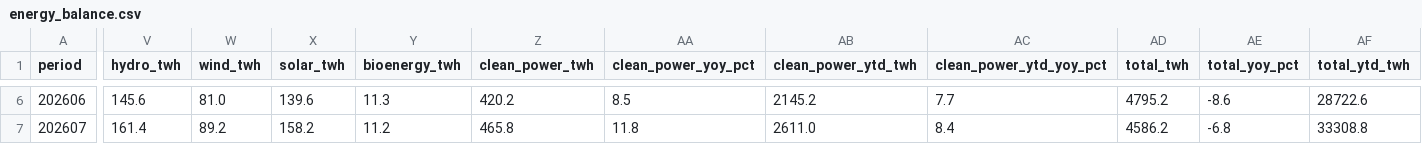
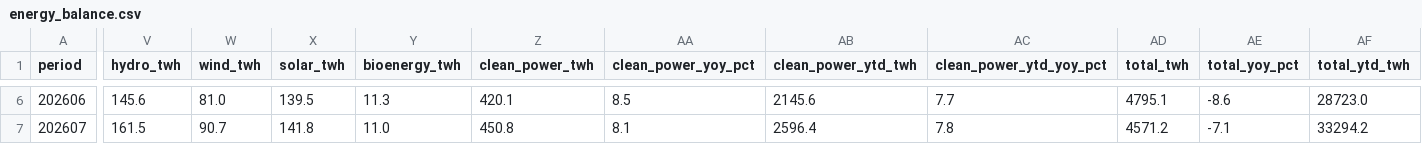
Before and after one commit to DoiEnnoson/china-energy-monitor, a CSV file: data/combined/energy_balance.csv, drawn as a sheet; only a part is shown, gaps mark what is left out; the diff covers the shown part only; the diff names each change by its address in the sheet, - before the commit and + after, or states it on an @@ line.

```diff
--- a/data/combined/energy_balance.csv
+++ b/data/combined/energy_balance.csv
-X6 (solar_twh): 139.6
+X6 (solar_twh): 139.5
-Z6 (clean_power_twh): 420.2
+Z6 (clean_power_twh): 420.1
-AB6 (clean_power_ytd_twh): 2145.2
+AB6 (clean_power_ytd_twh): 2145.6
-AD6 (total_twh): 4795.2
+AD6 (total_twh): 4795.1
-AF6 (total_ytd_twh): 28722.6
+AF6 (total_ytd_twh): 28723.0
-V7 (hydro_twh): 161.4
+V7 (hydro_twh): 161.5
-W7 (wind_twh): 89.2
+W7 (wind_twh): 90.7
-X7 (solar_twh): 158.2
+X7 (solar_twh): 141.8
-Y7 (bioenergy_twh): 11.2
+Y7 (bioenergy_twh): 11.0
-Z7 (clean_power_twh): 465.8
+Z7 (clean_power_twh): 450.8
-AA7 (clean_power_yoy_pct): 11.8
+AA7 (clean_power_yoy_pct): 8.1
-AB7 (clean_power_ytd_twh): 2611.0
+AB7 (clean_power_ytd_twh): 2596.4
-AC7 (clean_power_ytd_yoy_pct): 8.4
+AC7 (clean_power_ytd_yoy_pct): 7.8
-AD7 (total_twh): 4586.2
+AD7 (total_twh): 4571.2
-AE7 (total_yoy_pct): -6.8
+AE7 (total_yoy_pct): -7.1
-AF7 (total_ytd_twh): 33308.8
+AF7 (total_ytd_twh): 33294.2
```
Also changed, not shown: 30 edited cells elsewhere in this file.
